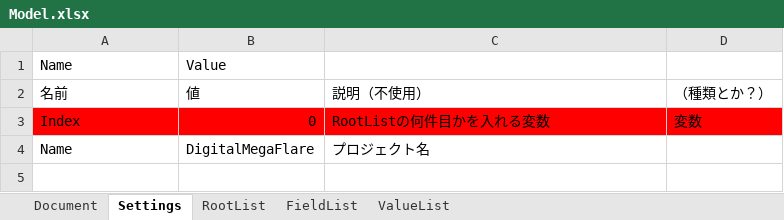
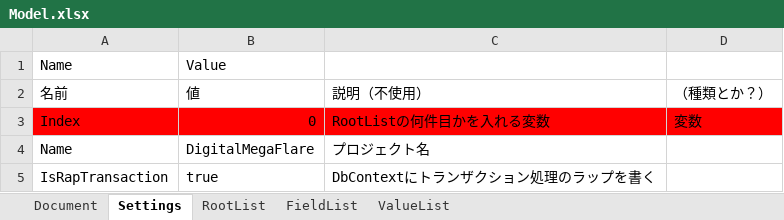
Before and after one commit to genkokudo/DigitalMegaFlare, an Excel workbook: DigitalMegaFlare/wwwroot/files/excels/Model.xlsx, sheet Settings, drawn as a sheet; values as stored, in another font and other column widths than the file's, no borders; charts and pictures not drawn; the diff names each change by its address in the sheet, - before the commit and + after, or states it on an @@ line.

```diff
--- a/DigitalMegaFlare/wwwroot/files/excels/Model.xlsx (sheet Settings)
+++ b/DigitalMegaFlare/wwwroot/files/excels/Model.xlsx (sheet Settings)
+row 5: IsRapTransaction | true | DbContextにトランザクション処理のラップを書く
```
Also changed, not shown: sheet RootList, charts or pictures, 3 other files.
